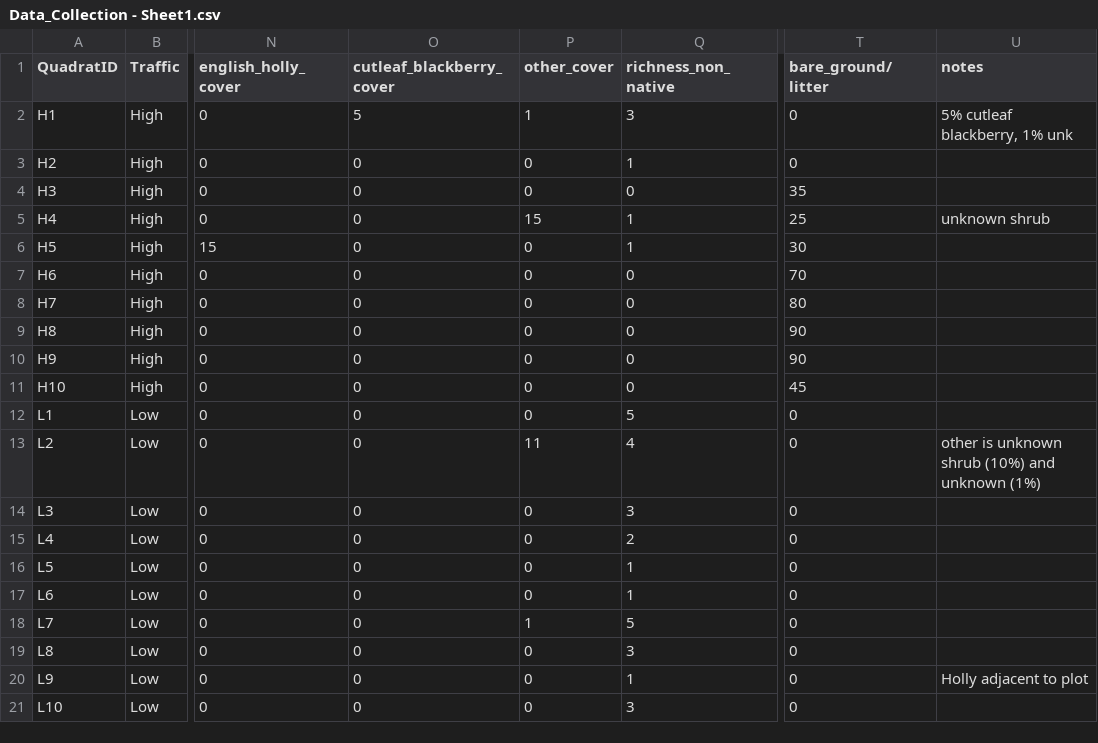
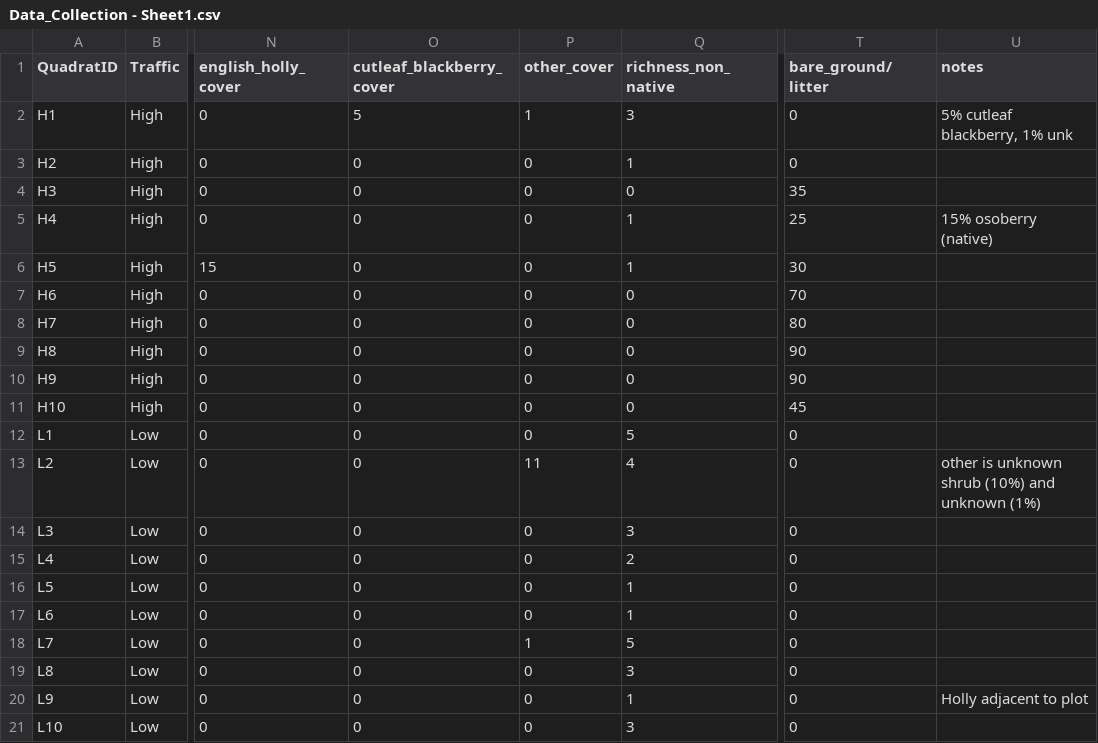
Before and after one commit to abeauche/BIOL406-2025-Final-Project, a CSV file: data_raw/Data_Collection - Sheet1.csv, drawn as a sheet; only a part is shown, gaps mark what is left out; the diff names each change by its address in the sheet, - before the commit and + after, or states it on an @@ line.

Commit message:
Update Data_Collection - Sheet1.csv
Updated Osoberry

```diff
--- a/data_raw/Data_Collection - Sheet1.csv
+++ b/data_raw/Data_Collection - Sheet1.csv
-P5 (other_cover): 15
+P5 (other_cover): 0
-U5 (notes): unknown shrub
+U5 (notes): 15% osoberry (native)
```
